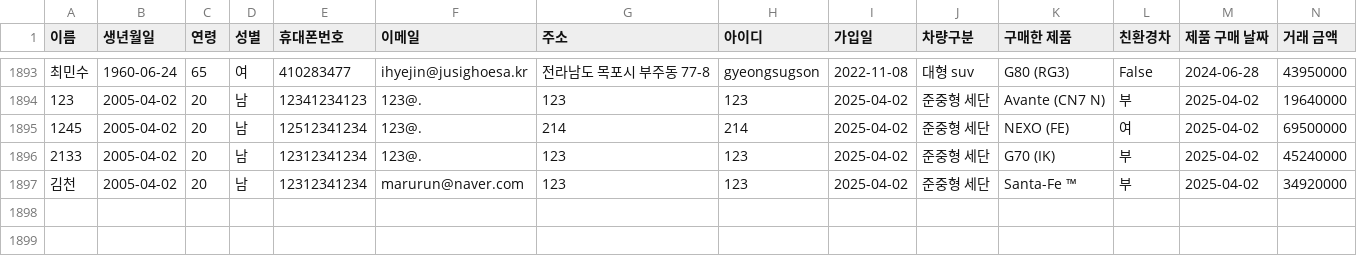
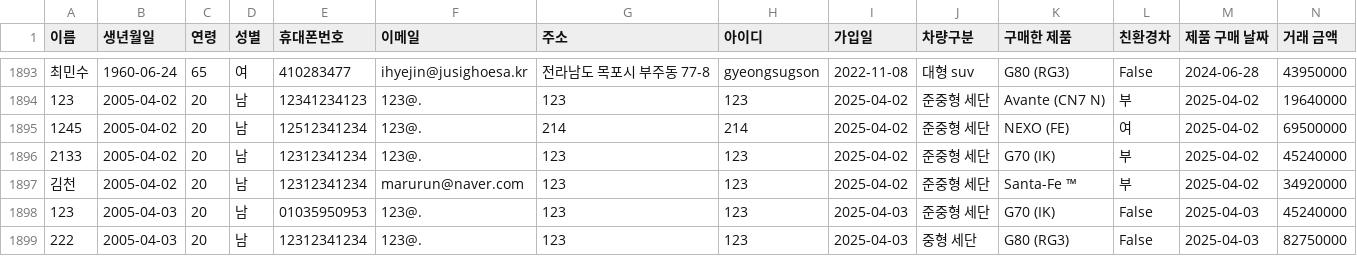
Before and after one commit to Coding-Supremacy/back_office-main, a CSV file: yeseul/main/project_1/data/현대_고객데이터_신규입력용.csv, drawn as a sheet; only a part is shown, gaps mark what is left out; rows hold the shown columns only; the diff names each change by its address in the sheet, - before the commit and + after, or states it on an @@ line.

```diff
--- a/yeseul/main/project_1/data/현대_고객데이터_신규입력용.csv
+++ b/yeseul/main/project_1/data/현대_고객데이터_신규입력용.csv
+row 1898: 123 | 2005-04-03 | 20 | 남 | 01035950953 | 123@. | 123 | 123 | 2025-04-03 | 준중형 세단 | G70 (IK) | False | 2025-04-03 | 45240000
+row 1899: 222 | 2005-04-03 | 20 | 남 | 12312341234 | 123@. | 123 | 123 | 2025-04-03 | 중형 세단 | G80 (RG3) | False | 2025-04-03 | 82750000
```
Also changed, not shown: data/기아_고객데이터_신규입력용.csv, data/이메일_전송_로그.csv, 6 other files.
